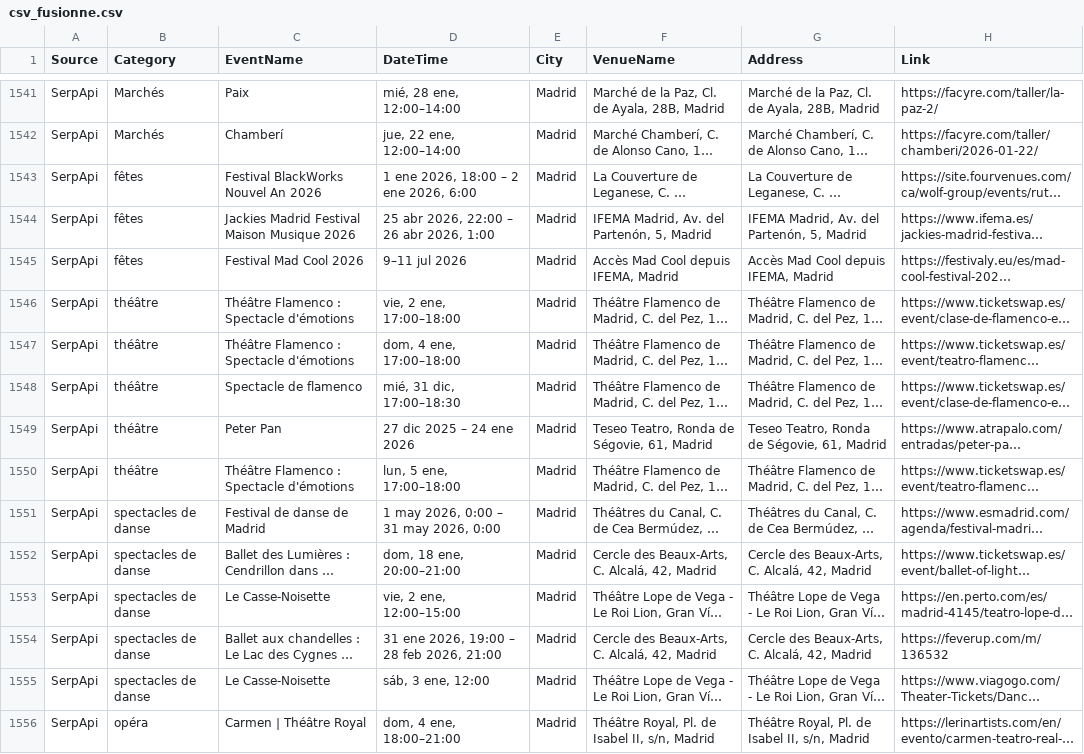
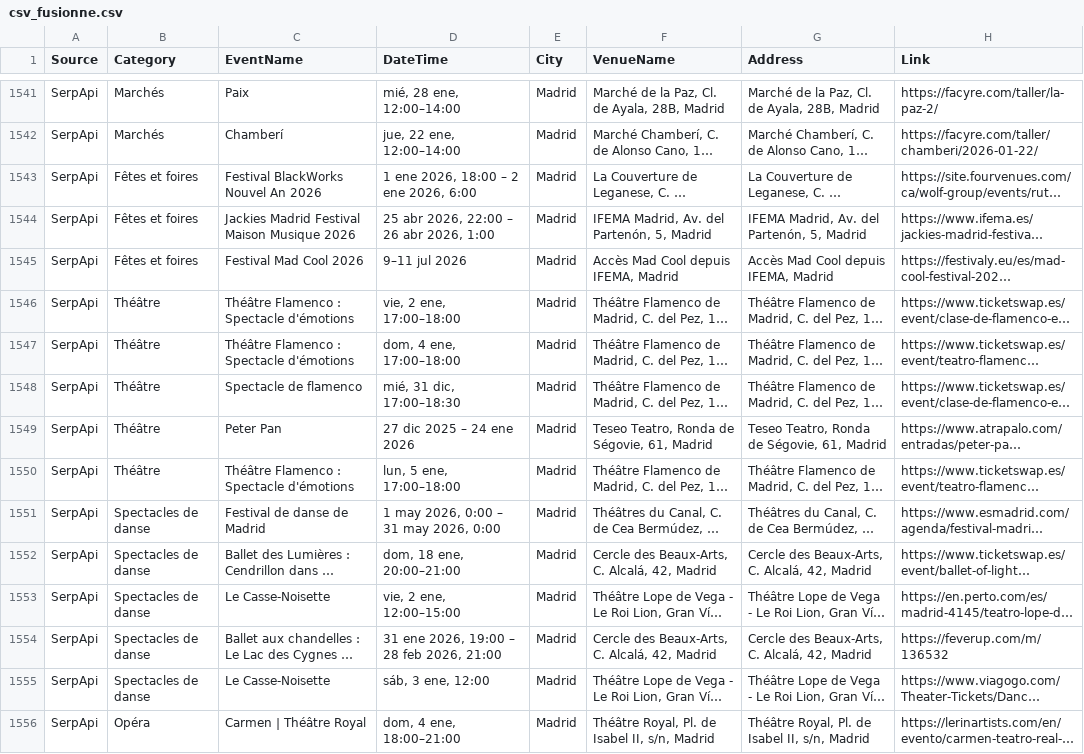
Before and after one commit to melaniebrrt/TRAVEL, a CSV file: csv_fusionne.csv, drawn as a sheet; only a part is shown, gaps mark what is left out; long unchanged cells end in …; the diff covers the shown part only; the diff names each change by its address in the sheet, - before the commit and + after, or states it on an @@ line.

```diff
--- a/csv_fusionne.csv
+++ b/csv_fusionne.csv
-B1543:B1545 (Category): fêtes
+B1543:B1545 (Category): Fêtes et foires
-B1546:B1550 (Category): théâtre
+B1546:B1550 (Category): Théâtre
-B1551:B1555 (Category): spectacles de danse
+B1551:B1555 (Category): Spectacles de danse
-B1556 (Category): opéra
+B1556 (Category): Opéra
```
Also changed, not shown: 138 edited cells elsewhere in this file.
